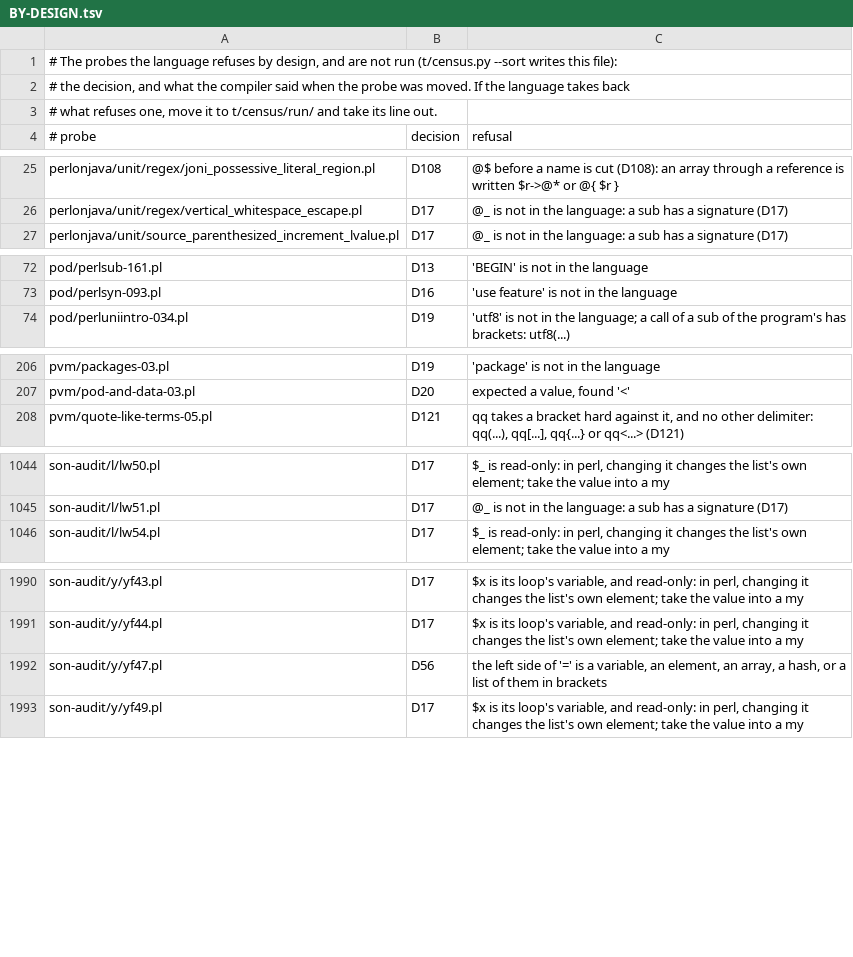
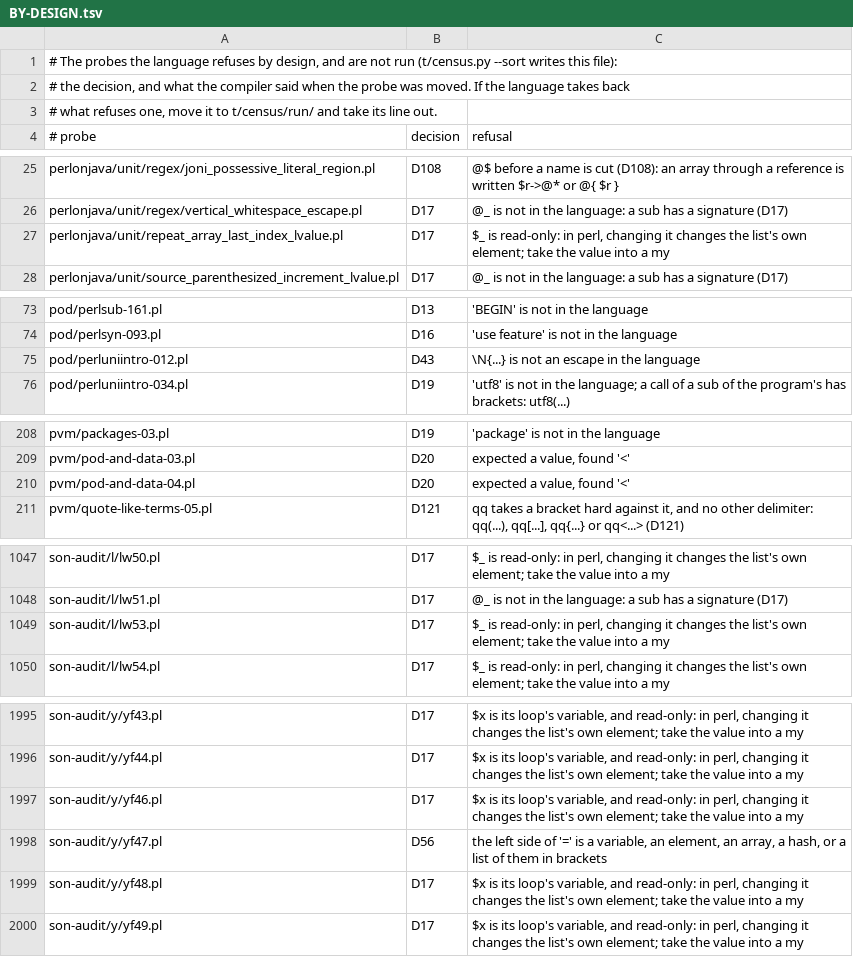
Before and after one commit to stevan/curly, a TSV file: t/census/BY-DESIGN.tsv, drawn as a sheet; only a part is shown, gaps mark what is left out; the diff covers the shown part only; the diff names each change by its address in the sheet, - before the commit and + after, or states it on an @@ line.

```diff
--- a/t/census/BY-DESIGN.tsv
+++ b/t/census/BY-DESIGN.tsv
+row 27: perlonjava/unit/repeat_array_last_index_lvalue.pl | D17 | $_ is read-only: in perl, changing it changes the list's own element; take the value into a my
+row 75: pod/perluniintro-012.pl | D43 | \N{...} is not an escape in the language
+row 210: pvm/pod-and-data-04.pl | D20 | expected a value, found '<'
+row 1049: son-audit/l/lw53.pl | D17 | $_ is read-only: in perl, changing it changes the list's own element; take the value into a my
+row 1997: son-audit/y/yf46.pl | D17 | $x is its loop's variable, and read-only: in perl, changing it changes the list's own element; take the value into a my
+row 1999: son-audit/y/yf48.pl | D17 | $x is its loop's variable, and read-only: in perl, changing it changes the list's own element; take the value into a my
```
Also changed, not shown: 5 added rows elsewhere in this file, 28 other files.
